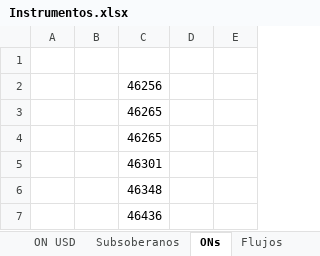
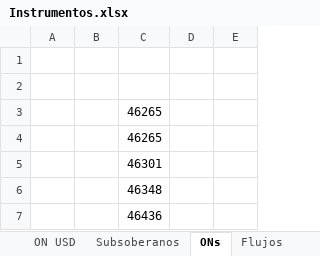
Before and after one commit to Ignacio-Talento/Monitor-SoberanosARG, an Excel workbook: Instrumentos.xlsx, sheet ONs, drawn as a sheet; only a part is shown; values as stored, in another font and other column widths than the file's, no borders; the diff names each change by its address in the sheet, - before the commit and + after, or states it on an @@ line.

```diff
--- a/Instrumentos.xlsx (sheet ONs)
+++ b/Instrumentos.xlsx (sheet ONs)
-C2: 46256
+C2: (empty)
```
